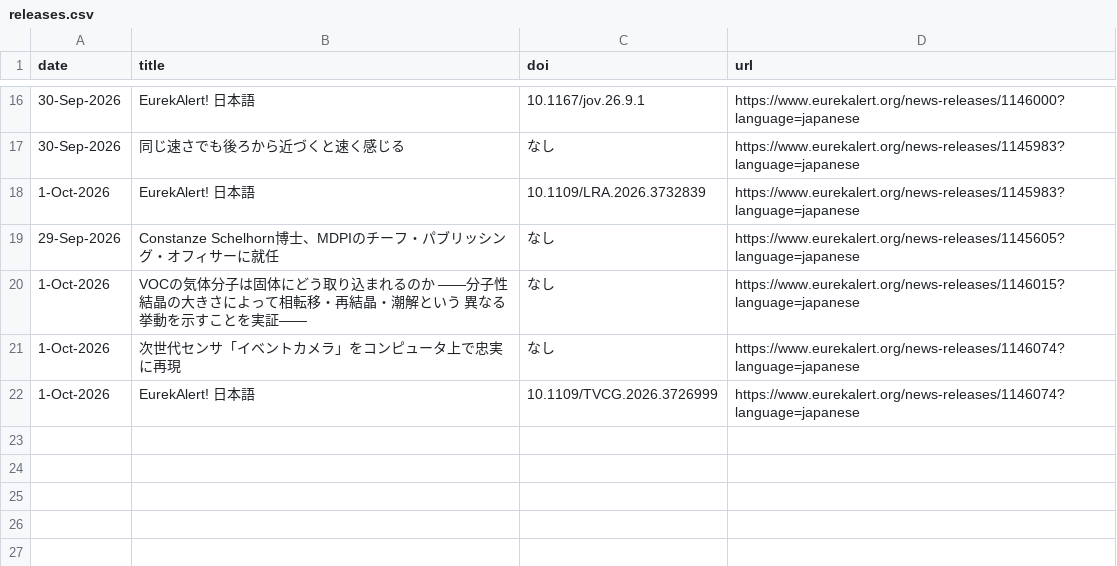
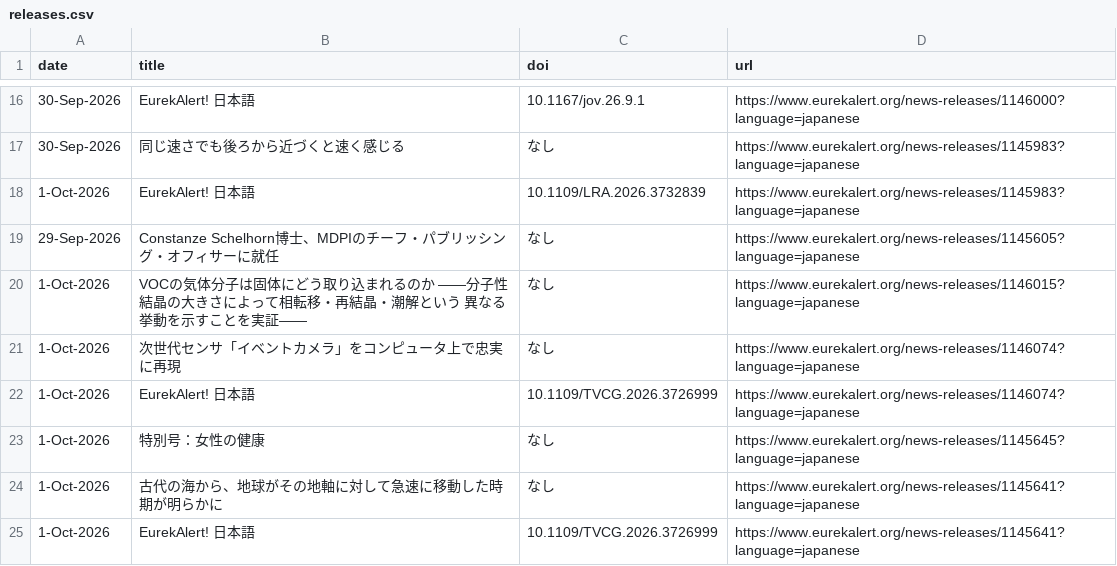
Before and after one commit to k2taro/eulekalert-clawl, a CSV file: releases.csv, drawn as a sheet; only a part is shown, gaps mark what is left out.

```diff
--- a/releases.csv
+++ b/releases.csv
@@ -22 +22,4 @@ date,title,doi,url
 1-Oct-2026,EurekAlert! 日本語,10.1109/TVCG.2026.3726999,https://www.eurekalert.org/news-releases/1146074?language=japanese
+1-Oct-2026,特別号：女性の健康,なし,https://www.eurekalert.org/news-releases/1145645?language=japanese
+1-Oct-2026,古代の海から、地球がその地軸に対して急速に移動した時期が明らかに,なし,https://www.eurekalert.org/news-releases/1145641?language=japanese
+1-Oct-2026,EurekAlert! 日本語,10.1109/TVCG.2026.3726999,https://www.eurekalert.org/news-releases/1145641?language=japanese
```
